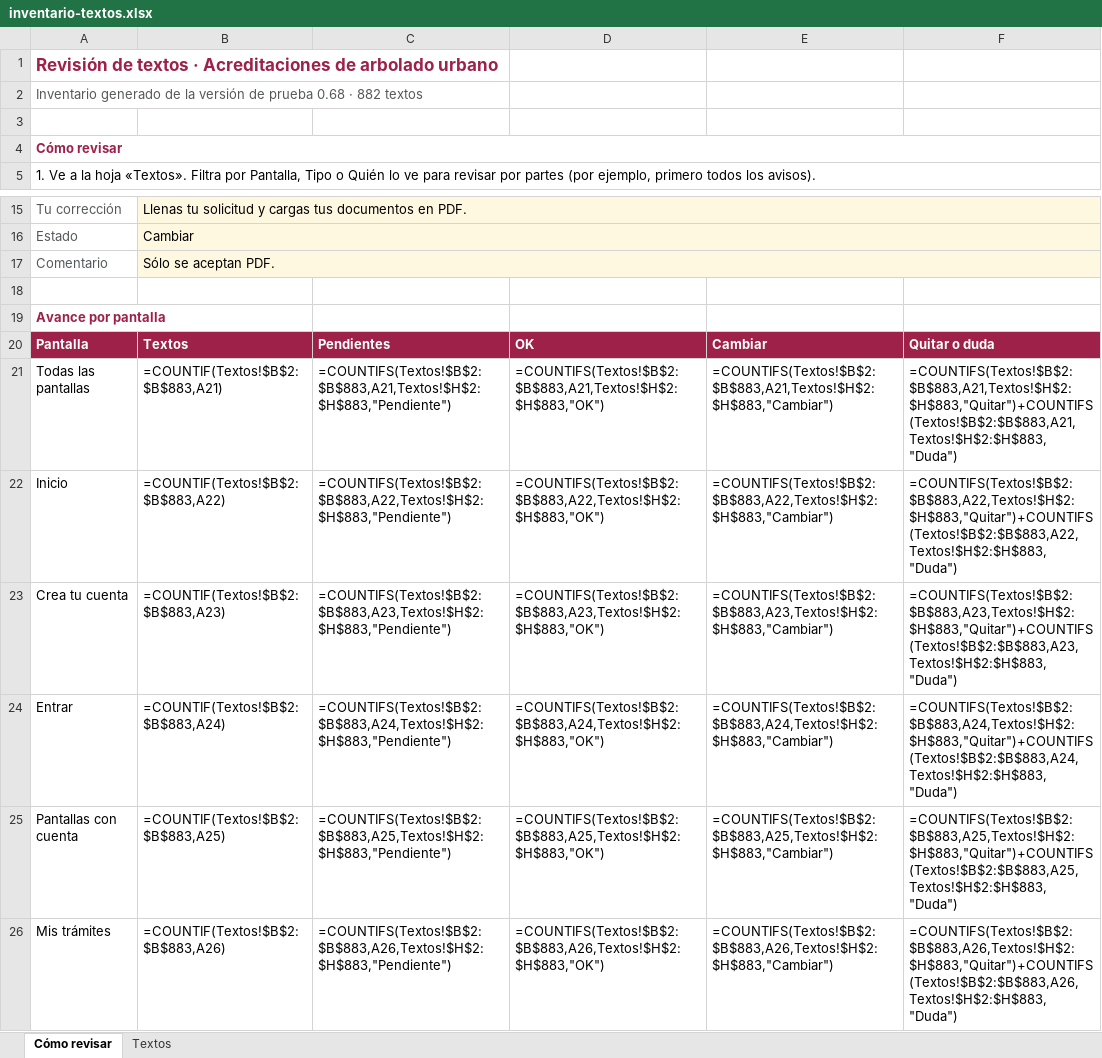
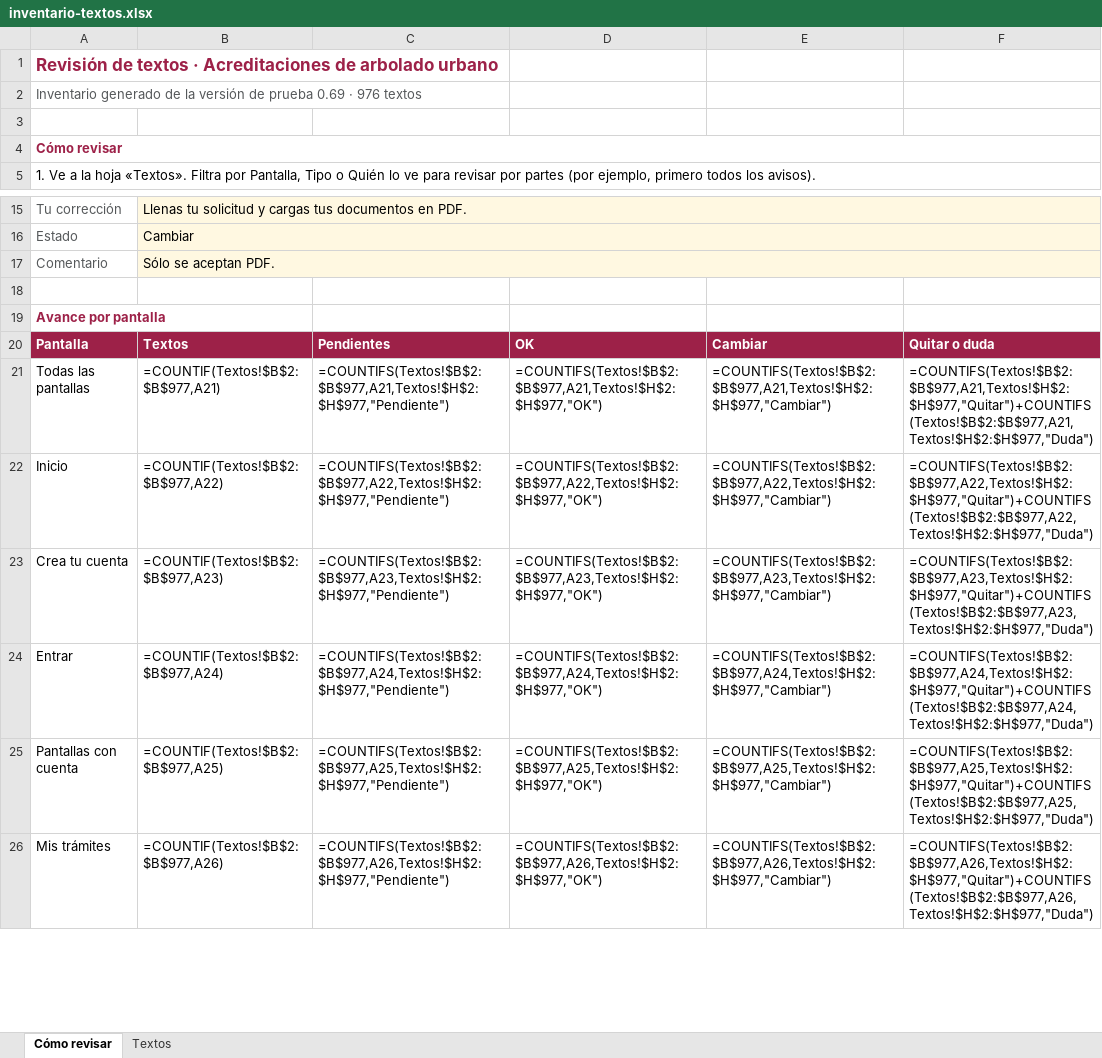
Before and after one commit to SedemaOficina/acreditaciones-arbolado, an Excel workbook: docs/textos/inventario-textos.xlsx, sheet Cómo revisar, drawn as a sheet; only a part is shown, gaps mark what is left out; values as stored, in another font and other column widths than the file's, no borders; formulas without a stored value are shown as written; the diff covers the shown part only; the diff names each change by its address in the sheet, - before the commit and + after, or states it on an @@ line.

```diff
--- a/docs/textos/inventario-textos.xlsx (sheet Cómo revisar)
+++ b/docs/textos/inventario-textos.xlsx (sheet Cómo revisar)
-A2: …de prueba 0.68 · 882 textos
+A2: …de prueba 0.69 · 976 textos
-B21: =COUNTIF(Textos!$B$2:$B$883,A21)
+B21: =COUNTIF(Textos!$B$2:$B$977,A21)
-C21: =COUNTIFS(Textos!$B$2:$B$883,A21,Textos!$H$2:$H$883,"Pendiente")
+C21: =COUNTIFS(Textos!$B$2:$B$977,A21,Textos!$H$2:$H$977,"Pendiente")
-D21: =COUNTIFS(Textos!$B$2:$B$883,A21,Textos!$H$2:$H$883,"OK")
+D21: =COUNTIFS(Textos!$B$2:$B$977,A21,Textos!$H$2:$H$977,"OK")
-E21: =COUNTIFS(Textos!$B$2:$B$883,A21,Textos!$H$2:$H$883,"Cambiar")
+E21: =COUNTIFS(Textos!$B$2:$B$977,A21,Textos!$H$2:$H$977,"Cambiar")
-F21: =COUNTIFS(Textos!$B$2:$B$883,A21,Textos!$H$2:$H$883,"Quitar")+COUNTIFS(Textos!$B$2:$B$883,A21,Textos!$H$2:$H$883,"Duda")
+F21: =COUNTIFS(Textos!$B$2:$B$977,A21,Textos!$H$2:$H$977,"Quitar")+COUNTIFS(Textos!$B$2:$B$977,A21,Textos!$H$2:$H$977,"Duda")
-B22: =COUNTIF(Textos!$B$2:$B$883,A22)
+B22: =COUNTIF(Textos!$B$2:$B$977,A22)
-C22: =COUNTIFS(Textos!$B$2:$B$883,A22,Textos!$H$2:$H$883,"Pendiente")
+C22: =COUNTIFS(Textos!$B$2:$B$977,A22,Textos!$H$2:$H$977,"Pendiente")
-D22: =COUNTIFS(Textos!$B$2:$B$883,A22,Textos!$H$2:$H$883,"OK")
+D22: =COUNTIFS(Textos!$B$2:$B$977,A22,Textos!$H$2:$H$977,"OK")
-E22: =COUNTIFS(Textos!$B$2:$B$883,A22,Textos!$H$2:$H$883,"Cambiar")
+E22: =COUNTIFS(Textos!$B$2:$B$977,A22,Textos!$H$2:$H$977,"Cambiar")
-F22: =COUNTIFS(Textos!$B$2:$B$883,A22,Textos!$H$2:$H$883,"Quitar")+COUNTIFS(Textos!$B$2:$B$883,A22,Textos!$H$2:$H$883,"Duda")
+F22: =COUNTIFS(Textos!$B$2:$B$977,A22,Textos!$H$2:$H$977,"Quitar")+COUNTIFS(Textos!$B$2:$B$977,A22,Textos!$H$2:$H$977,"Duda")
-B23: =COUNTIF(Textos!$B$2:$B$883,A23)
+B23: =COUNTIF(Textos!$B$2:$B$977,A23)
-C23: =COUNTIFS(Textos!$B$2:$B$883,A23,Textos!$H$2:$H$883,"Pendiente")
+C23: =COUNTIFS(Textos!$B$2:$B$977,A23,Textos!$H$2:$H$977,"Pendiente")
-D23: =COUNTIFS(Textos!$B$2:$B$883,A23,Textos!$H$2:$H$883,"OK")
+D23: =COUNTIFS(Textos!$B$2:$B$977,A23,Textos!$H$2:$H$977,"OK")
-E23: =COUNTIFS(Textos!$B$2:$B$883,A23,Textos!$H$2:$H$883,"Cambiar")
+E23: =COUNTIFS(Textos!$B$2:$B$977,A23,Textos!$H$2:$H$977,"Cambiar")
-F23: =COUNTIFS(Textos!$B$2:$B$883,A23,Textos!$H$2:$H$883,"Quitar")+COUNTIFS(Textos!$B$2:$B$883,A23,Textos!$H$2:$H$883,"Duda")
+F23: =COUNTIFS(Textos!$B$2:$B$977,A23,Textos!$H$2:$H$977,"Quitar")+COUNTIFS(Textos!$B$2:$B$977,A23,Textos!$H$2:$H$977,"Duda")
-B24: =COUNTIF(Textos!$B$2:$B$883,A24)
+B24: =COUNTIF(Textos!$B$2:$B$977,A24)
-C24: =COUNTIFS(Textos!$B$2:$B$883,A24,Textos!$H$2:$H$883,"Pendiente")
+C24: =COUNTIFS(Textos!$B$2:$B$977,A24,Textos!$H$2:$H$977,"Pendiente")
-D24: =COUNTIFS(Textos!$B$2:$B$883,A24,Textos!$H$2:$H$883,"OK")
+D24: =COUNTIFS(Textos!$B$2:$B$977,A24,Textos!$H$2:$H$977,"OK")
-E24: =COUNTIFS(Textos!$B$2:$B$883,A24,Textos!$H$2:$H$883,"Cambiar")
+E24: =COUNTIFS(Textos!$B$2:$B$977,A24,Textos!$H$2:$H$977,"Cambiar")
-F24: =COUNTIFS(Textos!$B$2:$B$883,A24,Textos!$H$2:$H$883,"Quitar")+COUNTIFS(Textos!$B$2:$B$883,A24,Textos!$H$2:$H$883,"Duda")
+F24: =COUNTIFS(Textos!$B$2:$B$977,A24,Textos!$H$2:$H$977,"Quitar")+COUNTIFS(Textos!$B$2:$B$977,A24,Textos!$H$2:$H$977,"Duda")
-B25: =COUNTIF(Textos!$B$2:$B$883,A25)
+B25: =COUNTIF(Textos!$B$2:$B$977,A25)
-C25: =COUNTIFS(Textos!$B$2:$B$883,A25,Textos!$H$2:$H$883,"Pendiente")
+C25: =COUNTIFS(Textos!$B$2:$B$977,A25,Textos!$H$2:$H$977,"Pendiente")
-D25: =COUNTIFS(Textos!$B$2:$B$883,A25,Textos!$H$2:$H$883,"OK")
+D25: =COUNTIFS(Textos!$B$2:$B$977,A25,Textos!$H$2:$H$977,"OK")
-E25: =COUNTIFS(Textos!$B$2:$B$883,A25,Textos!$H$2:$H$883,"Cambiar")
+E25: =COUNTIFS(Textos!$B$2:$B$977,A25,Textos!$H$2:$H$977,"Cambiar")
-F25: =COUNTIFS(Textos!$B$2:$B$883,A25,Textos!$H$2:$H$883,"Quitar")+COUNTIFS(Textos!$B$2:$B$883,A25,Textos!$H$2:$H$883,"Duda")
+F25: =COUNTIFS(Textos!$B$2:$B$977,A25,Textos!$H$2:$H$977,"Quitar")+COUNTIFS(Textos!$B$2:$B$977,A25,Textos!$H$2:$H$977,"Duda")
-B26: =COUNTIF(Textos!$B$2:$B$883,A26)
+B26: =COUNTIF(Textos!$B$2:$B$977,A26)
-C26: =COUNTIFS(Textos!$B$2:$B$883,A26,Textos!$H$2:$H$883,"Pendiente")
+C26: =COUNTIFS(Textos!$B$2:$B$977,A26,Textos!$H$2:$H$977,"Pendiente")
-D26: =COUNTIFS(Textos!$B$2:$B$883,A26,Textos!$H$2:$H$883,"OK")
+D26: =COUNTIFS(Textos!$B$2:$B$977,A26,Textos!$H$2:$H$977,"OK")
-E26: =COUNTIFS(Textos!$B$2:$B$883,A26,Textos!$H$2:$H$883,"Cambiar")
+E26: =COUNTIFS(Textos!$B$2:$B$977,A26,Textos!$H$2:$H$977,"Cambiar")
-F26: =COUNTIFS(Textos!$B$2:$B$883,A26,Textos!$H$2:$H$883,"Quitar")+COUNTIFS(Textos!$B$2:$B$883,A26,Textos!$H$2:$H$883,"Duda")
+F26: =COUNTIFS(Textos!$B$2:$B$977,A26,Textos!$H$2:$H$977,"Quitar")+COUNTIFS(Textos!$B$2:$B$977,A26,Textos!$H$2:$H$977,"Duda")
```
Also changed, not shown: 25 edited cells elsewhere in this sheet, sheet Textos, 10 other files.
